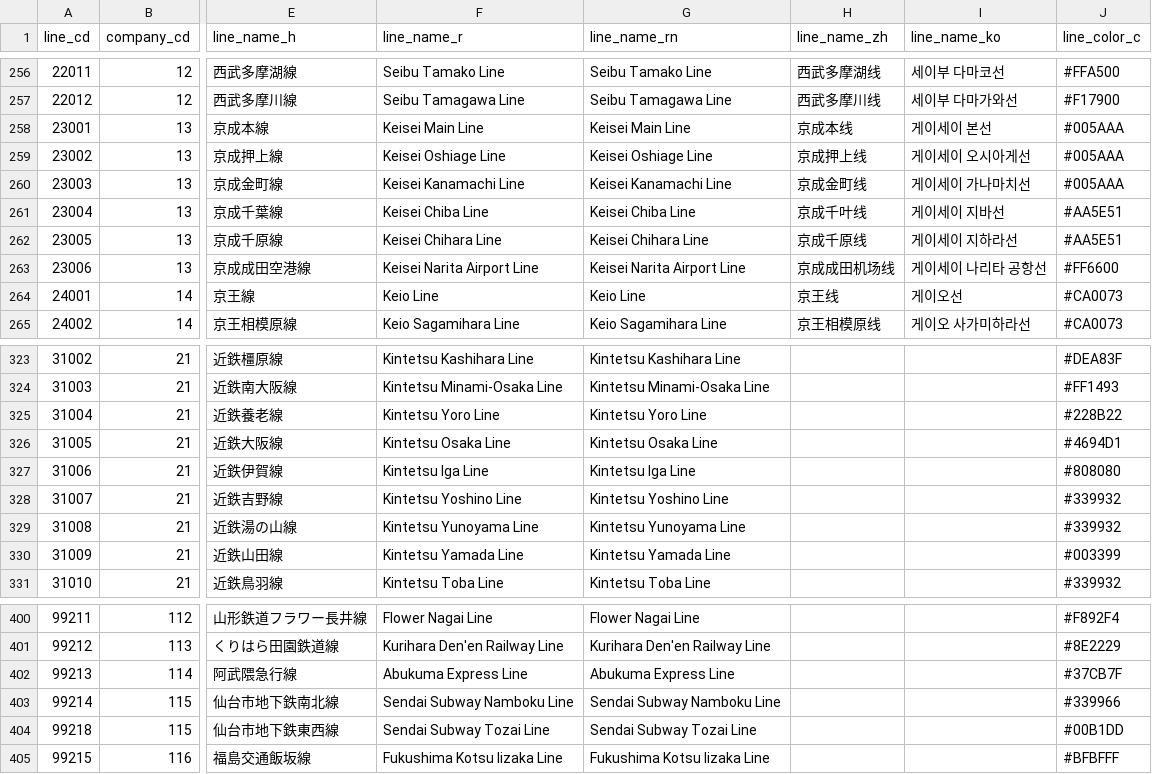
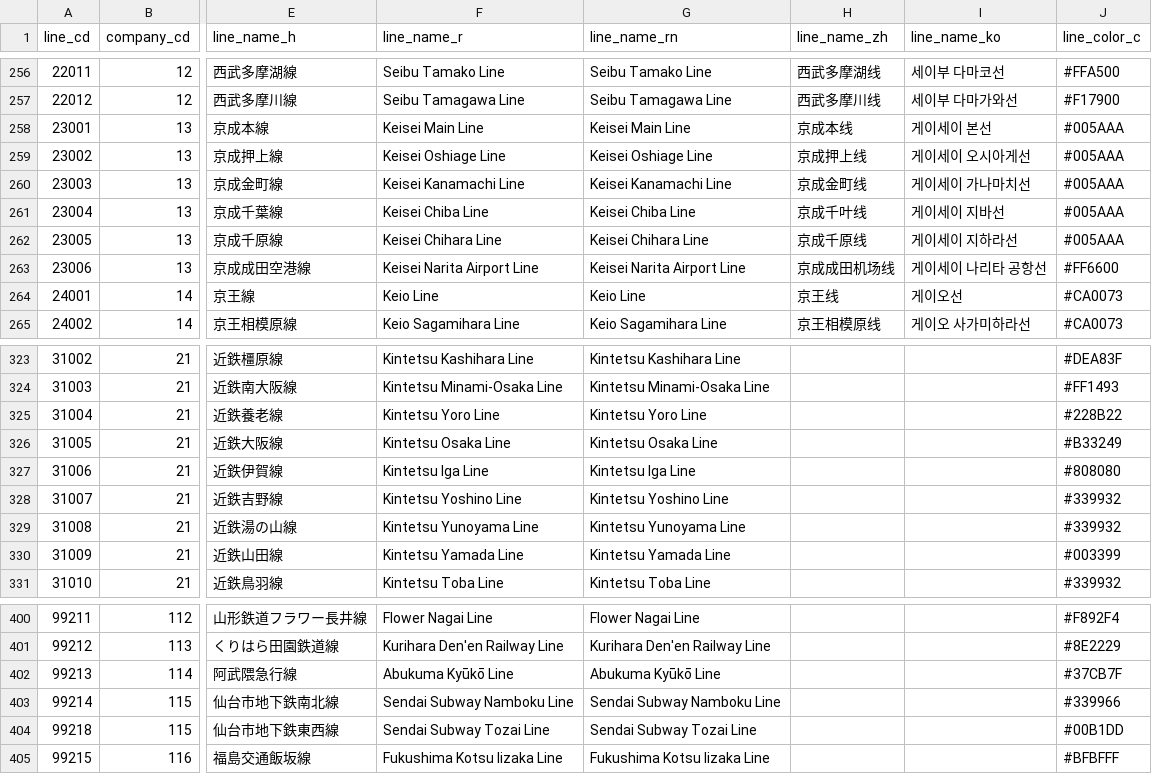
Before and after one commit to TrainLCD/StationAPI, a CSV file: data/2!lines.csv, drawn as a sheet; only a part is shown, gaps mark what is left out; the diff names each change by its address in the sheet, - before the commit and + after, or states it on an @@ line.

```diff
--- a/data/2!lines.csv
+++ b/data/2!lines.csv
-J261:J262 (line_color_c): #AA5E51
+J261:J262 (line_color_c): #005AAA
-J326 (line_color_c): #4694D1
+J326 (line_color_c): #B33249
-F402 (line_name_r): Abukuma Express Line
+F402 (line_name_r): Abukuma Kyūkō Line
-G402 (line_name_rn): Abukuma Express Line
+G402 (line_name_rn): Abukuma Kyūkō Line
```
Also changed, not shown: 2 other files.
